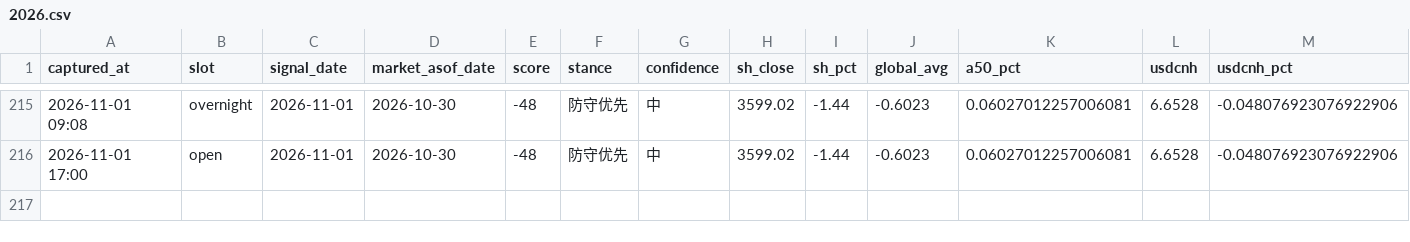
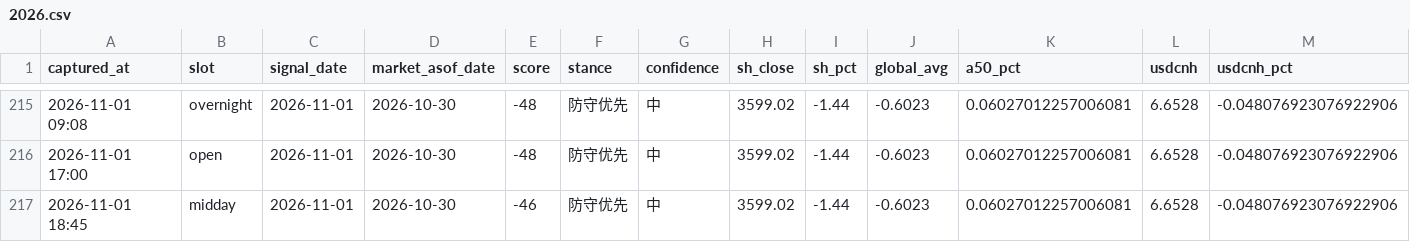
Before and after one commit to ychenfen/a-share-daily, a CSV file: data/signals/2026.csv, drawn as a sheet; only a part is shown, gaps mark what is left out; rows hold the shown columns only; the diff names each change by its address in the sheet, - before the commit and + after, or states it on an @@ line.

```diff
--- a/data/signals/2026.csv
+++ b/data/signals/2026.csv
+row 217: 2026-11-01 18:45 | midday | 2026-11-01 | 2026-10-30 | -46 | 防守优先 | 中 | 3599.02 | -1.44 | -0.6023 | 0.06027012257006081 | 6.6528 | -0.048076923076922906
```
Also changed, not shown: 10 other files.
